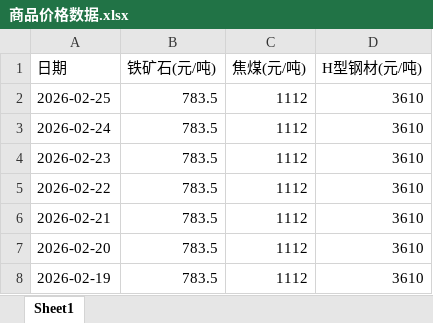
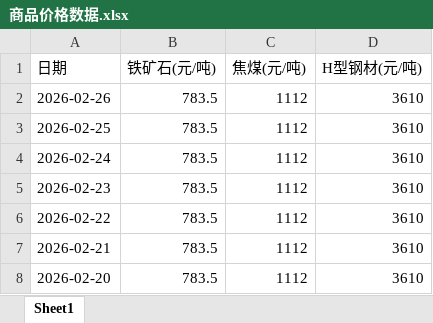
Before and after one commit to bensonxj-png/commodity-price-tracker, an Excel workbook: 商品价格数据.xlsx, sheet Sheet1, drawn as a sheet; only a part is shown; the shorter side is filled out with more unchanged rows; values as stored, in another font and other column widths than the file's, no borders; the diff names each change by its address in the sheet, - before the commit and + after, or states it on an @@ line.

```diff
--- a/商品价格数据.xlsx (sheet Sheet1)
+++ b/商品价格数据.xlsx (sheet Sheet1)
+row 2: 2026-02-26 | 783.5 | 1112 | 3610
```
